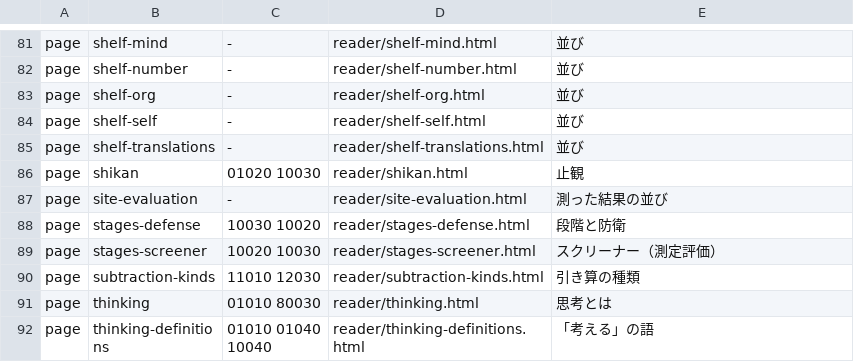
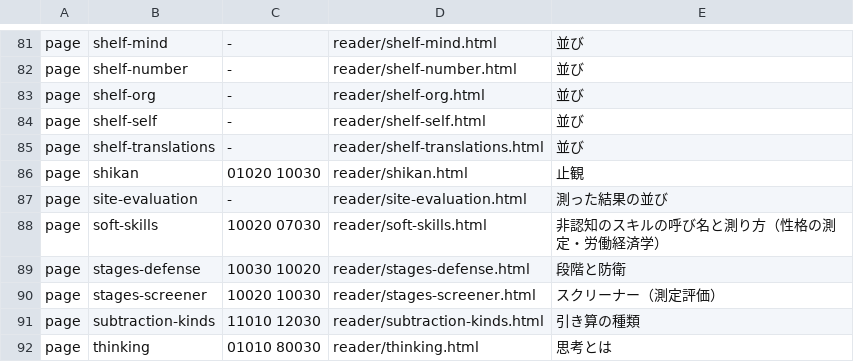
Before and after one commit to uminomae/project-design-theory, a TSV file: docs/release-stages/kaken-assign.tsv, drawn as a sheet; only a part is shown, gaps mark what is left out; the shorter side is filled out with more unchanged rows; the diff names each change by its address in the sheet, - before the commit and + after, or states it on an @@ line.

```diff
--- a/docs/release-stages/kaken-assign.tsv
+++ b/docs/release-stages/kaken-assign.tsv
+row 88: page | soft-skills | 10020 07030 | reader/soft-skills.html | 非認知のスキルの呼び名と測り方（性格の測定・労働経済学）
```
Also changed, not shown: 3 other files.
